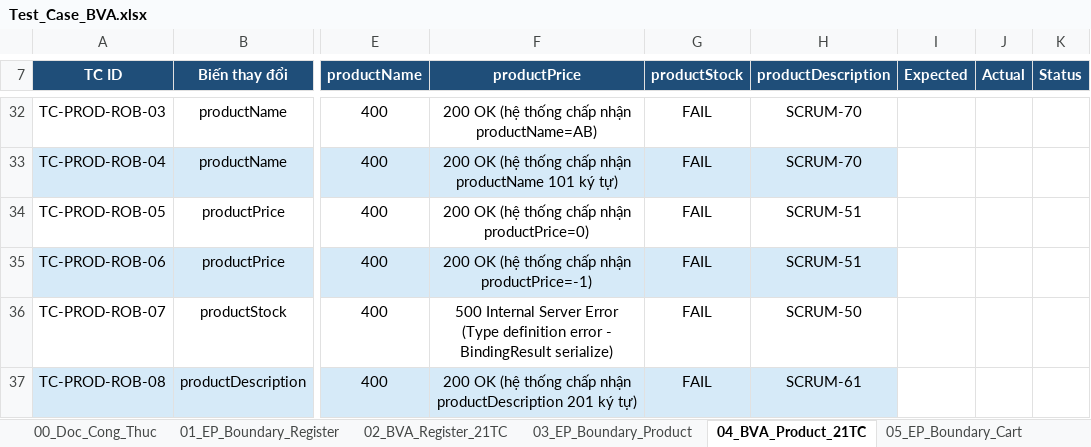
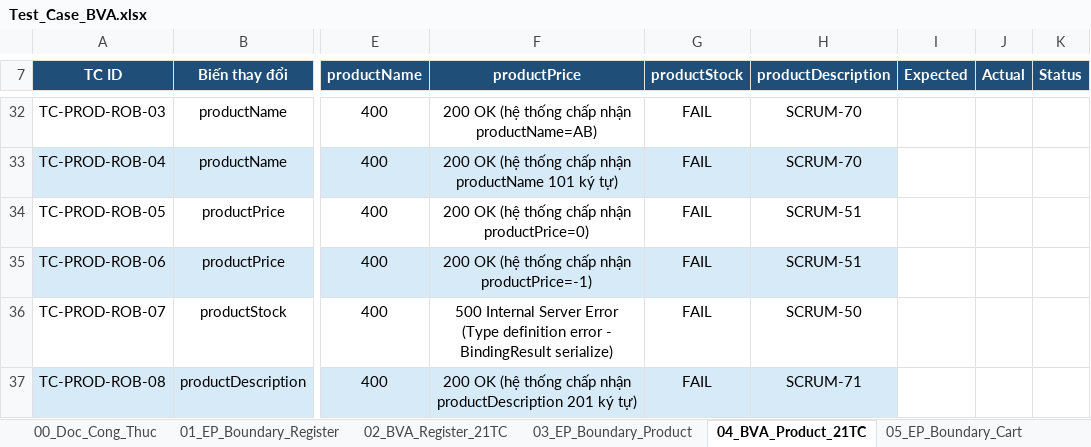
Before and after one commit to thanhlh05/Online-Store, an Excel workbook: Docs/QA-Testing/Test_Case_BVA.xlsx, sheet 04_BVA_Product_21TC, drawn as a sheet; only a part is shown, gaps mark what is left out; values as stored, in another font and other column widths than the file's, no borders; the diff names each change by its address in the sheet, - before the commit and + after, or states it on an @@ line.

```diff
--- a/Docs/QA-Testing/Test_Case_BVA.xlsx (sheet 04_BVA_Product_21TC)
+++ b/Docs/QA-Testing/Test_Case_BVA.xlsx (sheet 04_BVA_Product_21TC)
-H37 (productDescription): SCRUM-61
+H37 (productDescription): SCRUM-71
```
Also changed, not shown: sheet 00_Doc_Cong_Thuc, sheet 06_BVA_Cart_9TC, Docs/QA-Testing/Bug_Report.xlsx, 1 other file.
